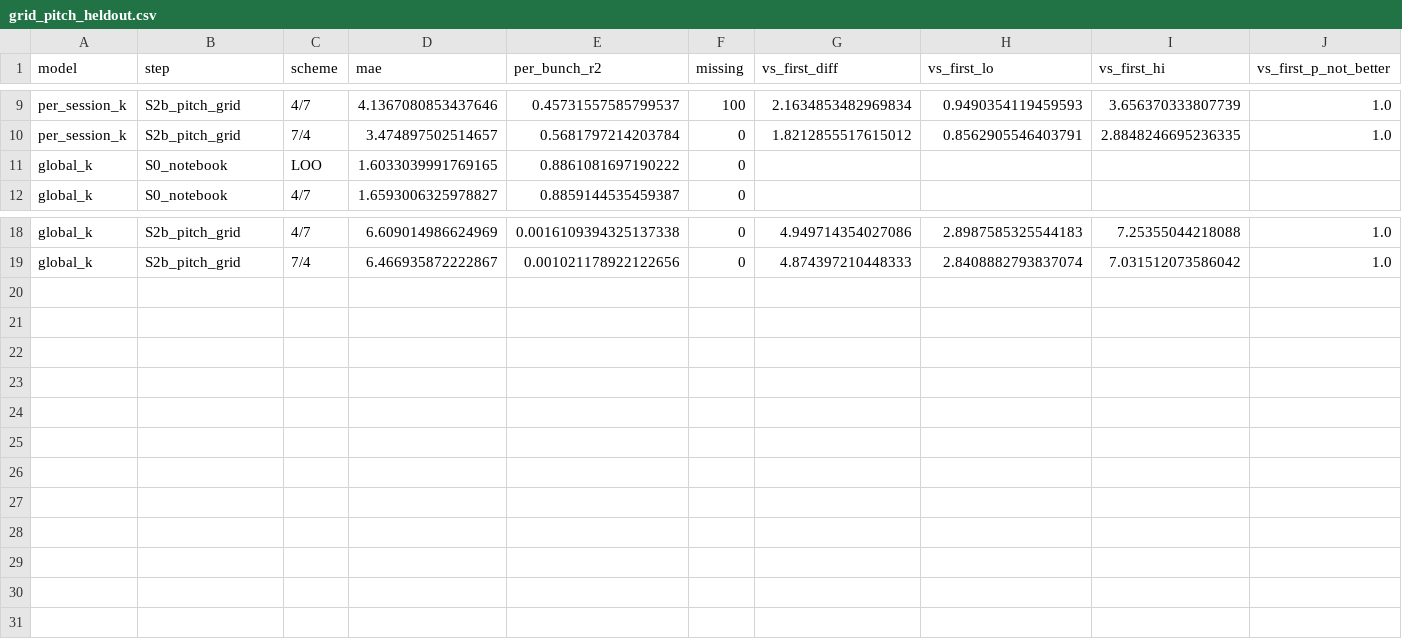
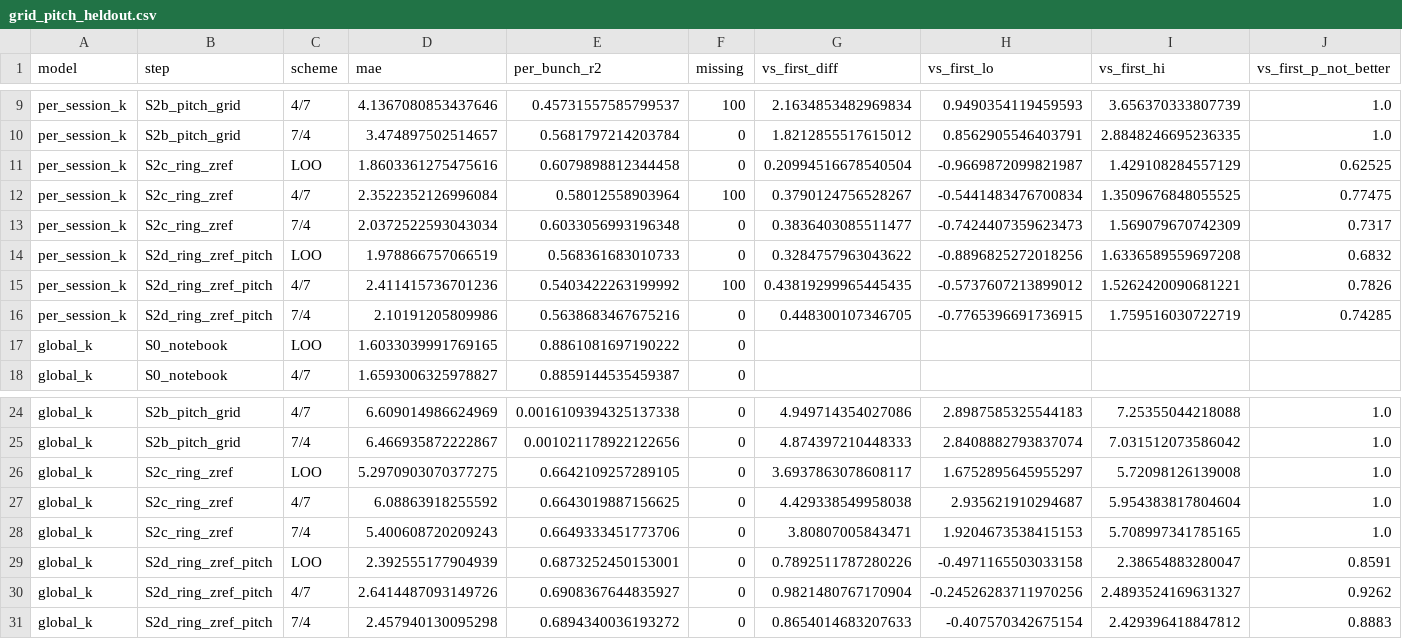
Before and after one commit to rajul-kk/ffb-rgbd-mass-estimation, a CSV file: results/grid_pitch_heldout.csv, drawn as a sheet; only a part is shown, gaps mark what is left out; the diff names each change by its address in the sheet, - before the commit and + after, or states it on an @@ line.

Commit message:
Add ring-based tarp z_ref, held-out: still no win over v2
Validated on synthetic data; on real masks it overshoots session 1
instead of fixing it. Best candidate (ring + per-session gain) is
statistically indistinguishable from v2, not better.

```diff
--- a/results/grid_pitch_heldout.csv
+++ b/results/grid_pitch_heldout.csv
+row 11: per_session_k | S2c_ring_zref | LOO | 1.8603361275475616 | 0.6079898812344458 | 0 | 0.20994516678540504 | -0.9669872099821987 | 1.429108284557129 | 0.62525
+row 12: per_session_k | S2c_ring_zref | 4/7 | 2.3522352126996084 | 0.58012558903964 | 100 | 0.3790124756528267 | -0.5441483476700834 | 1.3509676848055525 | 0.77475
+row 13: per_session_k | S2c_ring_zref | 7/4 | 2.0372522593043034 | 0.6033056993196348 | 0 | 0.3836403085511477 | -0.7424407359623473 | 1.569079670742309 | 0.7317
+row 14: per_session_k | S2d_ring_zref_pitch | LOO | 1.978866757066519 | 0.568361683010733 | 0 | 0.3284757963043622 | -0.8896825272018256 | 1.6336589559697208 | 0.6832
+row 15: per_session_k | S2d_ring_zref_pitch | 4/7 | 2.411415736701236 | 0.5403422263199992 | 100 | 0.43819299965445435 | -0.5737607213899012 | 1.5262420090681221 | 0.7826
+row 16: per_session_k | S2d_ring_zref_pitch | 7/4 | 2.10191205809986 | 0.5638683467675216 | 0 | 0.448300107346705 | -0.7765396691736915 | 1.759516030722719 | 0.74285
+row 26: global_k | S2c_ring_zref | LOO | 5.2970903070377275 | 0.6642109257289105 | 0 | 3.6937863078608117 | 1.6752895645955297 | 5.72098126139008 | 1.0
+row 27: global_k | S2c_ring_zref | 4/7 | 6.08863918255592 | 0.6643019887156625 | 0 | 4.429338549958038 | 2.935621910294687 | 5.954383817804604 | 1.0
+row 28: global_k | S2c_ring_zref | 7/4 | 5.400608720209243 | 0.6649333451773706 | 0 | 3.80807005843471 | 1.9204673538415153 | 5.708997341785165 | 1.0
+row 29: global_k | S2d_ring_zref_pitch | LOO | 2.392555177904939 | 0.6873252450153001 | 0 | 0.7892511787280226 | -0.4971165503033158 | 2.38654883280047 | 0.8591
+row 30: global_k | S2d_ring_zref_pitch | 4/7 | 2.6414487093149726 | 0.6908367644835927 | 0 | 0.9821480767170904 | -0.24526283711970256 | 2.4893524169631327 | 0.9262
+row 31: global_k | S2d_ring_zref_pitch | 7/4 | 2.457940130095298 | 0.6894340036193272 | 0 | 0.8654014683207633 | -0.407570342675154 | 2.429396418847812 | 0.8883
```
Also changed, not shown: results/grid_pitch_volumes.csv, 4 other files.
